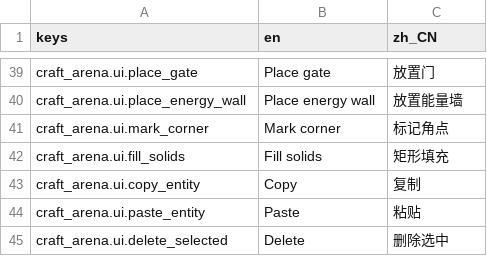
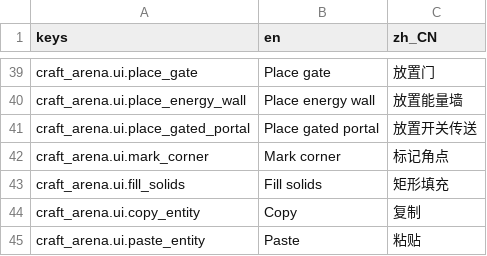
Before and after one commit to czmomocha/craftarena, a CSV file: game/content/locale/craft_arena.csv, drawn as a sheet; only a part is shown, gaps mark what is left out; the shorter side is filled out with more unchanged rows.

```diff
--- a/game/content/locale/craft_arena.csv
+++ b/game/content/locale/craft_arena.csv
@@ -40,2 +40,3 @@ craft_arena.ui.place_gate,Place gate,放置门
 craft_arena.ui.place_energy_wall,Place energy wall,放置能量墙
+craft_arena.ui.place_gated_portal,Place gated portal,放置开关传送
 craft_arena.ui.mark_corner,Mark corner,标记角点
```
Also changed, not shown: 40 other files.
